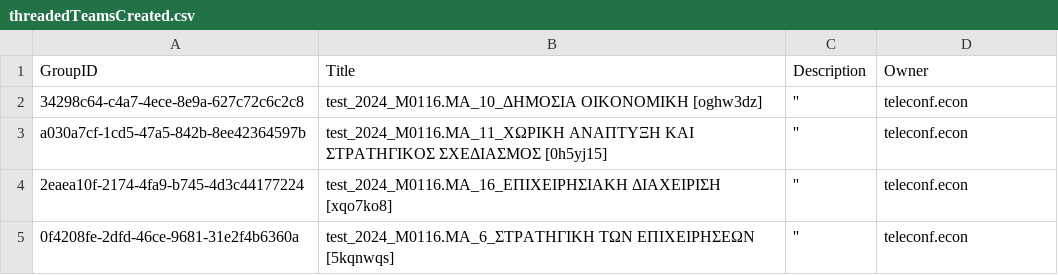
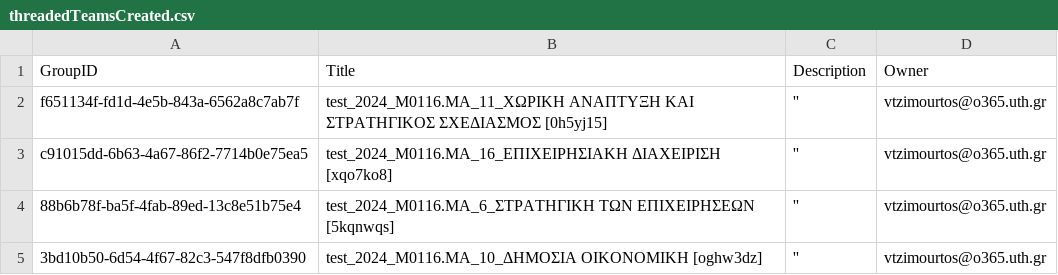
Before and after one commit to billtzim/powerteams, a CSV file: threadedTeamsCreated.csv, drawn as a sheet.

Commit message:
Fixed dynamic setting of extra Owner from csv Fixed forgotten delimiter parameter in error message when team creation had some problem

```diff
--- a/threadedTeamsCreated.csv
+++ b/threadedTeamsCreated.csv
@@ -1,5 +1,5 @@
 GroupID,Title,Description,Owner
-34298c64-c4a7-4ece-8e9a-627c72c6c2c8,test_2024_Μ0116.MA_10_ΔΗΜΟΣΙΑ ΟΙΚΟΝΟΜΙΚΗ [oghw3dz],'',teleconf.econ
-a030a7cf-1cd5-47a5-842b-8ee42364597b,test_2024_Μ0116.MA_11_ΧΩΡΙΚΗ ΑΝΑΠΤΥΞΗ ΚΑΙ ΣΤΡΑΤΗΓΙΚΟΣ ΣΧΕΔΙΑΣΜΟΣ [0h5yj15],'',teleconf.econ
-2eaea10f-2174-4fa9-b745-4d3c44177224,test_2024_Μ0116.MA_16_ΕΠΙΧΕΙΡΗΣΙΑΚΗ ΔΙΑΧΕΙΡΙΣΗ [xqo7ko8],'',teleconf.econ
-0f4208fe-2dfd-46ce-9681-31e2f4b6360a,test_2024_Μ0116.MA_6_ΣΤΡΑΤΗΓΙΚΗ ΤΩΝ ΕΠΙΧΕΙΡΗΣΕΩΝ [5kqnwqs],'',teleconf.econ
+f651134f-fd1d-4e5b-843a-6562a8c7ab7f,test_2024_Μ0116.MA_11_ΧΩΡΙΚΗ ΑΝΑΠΤΥΞΗ ΚΑΙ ΣΤΡΑΤΗΓΙΚΟΣ ΣΧΕΔΙΑΣΜΟΣ [0h5yj15],'',vtzimourtos@o365.uth.gr
+c91015dd-6b63-4a67-86f2-7714b0e75ea5,test_2024_Μ0116.MA_16_ΕΠΙΧΕΙΡΗΣΙΑΚΗ ΔΙΑΧΕΙΡΙΣΗ [xqo7ko8],'',vtzimourtos@o365.uth.gr
+88b6b78f-ba5f-4fab-89ed-13c8e51b75e4,test_2024_Μ0116.MA_6_ΣΤΡΑΤΗΓΙΚΗ ΤΩΝ ΕΠΙΧΕΙΡΗΣΕΩΝ [5kqnwqs],'',vtzimourtos@o365.uth.gr
+3bd10b50-6d54-4f67-82c3-547f8dfb0390,test_2024_Μ0116.MA_10_ΔΗΜΟΣΙΑ ΟΙΚΟΝΟΜΙΚΗ [oghw3dz],'',vtzimourtos@o365.uth.gr
```
Also changed, not shown: simple_courses_codes_econ.csv, 1 other file.
